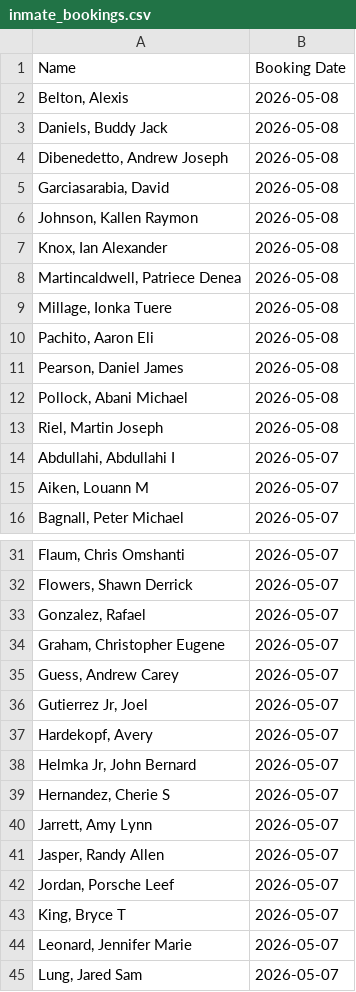
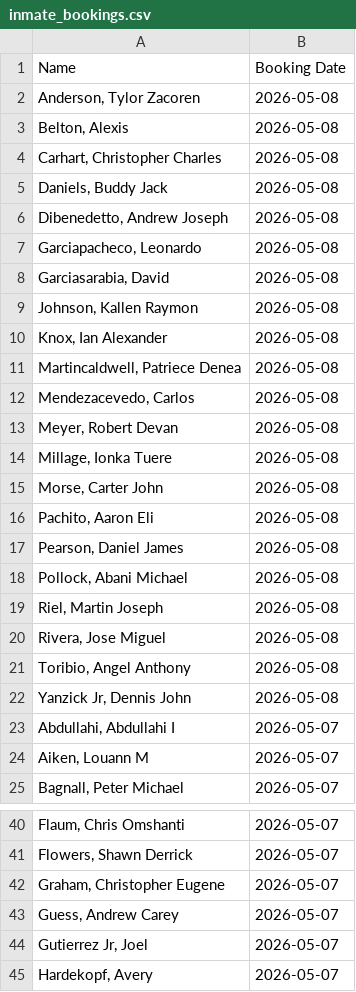
Before and after one commit to NguyenDa18/Portland-Jail-Data-Crawler, a CSV file: csvs/inmate_bookings.csv, drawn as a sheet; only a part is shown, gaps mark what is left out; the shorter side is filled out with more unchanged rows; the diff covers the shown part only.

```diff
--- a/csvs/inmate_bookings.csv
+++ b/csvs/inmate_bookings.csv
@@ -1,5 +1,8 @@
 Name,Booking Date
+"Anderson, Tylor Zacoren",2026-05-08
 "Belton, Alexis ",2026-05-08
+"Carhart, Christopher Charles",2026-05-08
 "Daniels, Buddy Jack",2026-05-08
 "Dibenedetto, Andrew Joseph",2026-05-08
+"Garciapacheco, Leonardo ",2026-05-08
 "Garciasarabia, David ",2026-05-08
@@ -8,3 +11,6 @@ Name,Booking Date
 "Martincaldwell, Patriece Denea",2026-05-08
+"Mendezacevedo, Carlos ",2026-05-08
+"Meyer, Robert Devan",2026-05-08
 "Millage, Ionka Tuere",2026-05-08
+"Morse, Carter John",2026-05-08
 "Pachito, Aaron Eli",2026-05-08
@@ -13,2 +19,5 @@ Name,Booking Date
 "Riel, Martin Joseph",2026-05-08
+"Rivera, Jose Miguel",2026-05-08
+"Toribio, Angel Anthony",2026-05-08
+"Yanzick Jr, Dennis John",2026-05-08
 "Abdullahi, Abdullahi I",2026-05-07
@@ -32,3 +41,2 @@ Name,Booking Date
 "Flowers, Shawn Derrick",2026-05-07
-"Gonzalez, Rafael ",2026-05-07
 "Graham, Christopher Eugene",2026-05-07
```
Also changed, not shown: 6 removed rows elsewhere in this file, csvs/inmate_charges.csv, csvs/inmate_details.csv.
